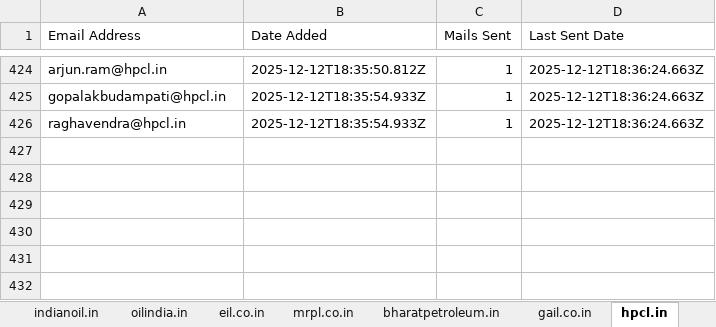
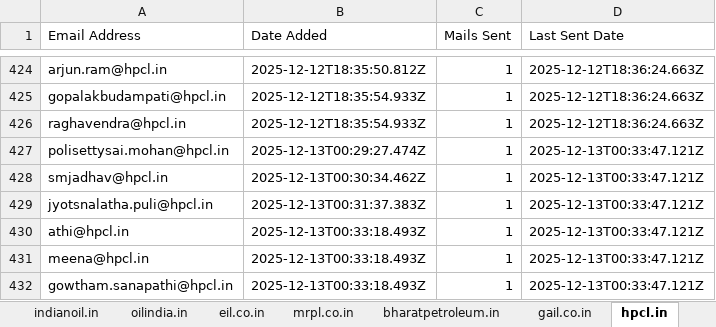
Before and after one commit to petrobot-admin/gem-scrapper, an Excel workbook: output_interested_emails.xlsx, sheet hpcl.in, drawn as a sheet; only a part is shown, gaps mark what is left out; values as stored, in another font and other column widths than the file's, no borders; the diff names each change by its address in the sheet, - before the commit and + after, or states it on an @@ line.

```diff
--- a/output_interested_emails.xlsx (sheet hpcl.in)
+++ b/output_interested_emails.xlsx (sheet hpcl.in)
+row 427: polisettysai.mohan@hpcl.in | 2025-12-13T00:29:27.474Z | 1 | 2025-12-13T00:33:47.121Z
+row 428: smjadhav@hpcl.in | 2025-12-13T00:30:34.462Z | 1 | 2025-12-13T00:33:47.121Z
+row 429: jyotsnalatha.puli@hpcl.in | 2025-12-13T00:31:37.383Z | 1 | 2025-12-13T00:33:47.121Z
+row 430: athi@hpcl.in | 2025-12-13T00:33:18.493Z | 1 | 2025-12-13T00:33:47.121Z
+row 431: meena@hpcl.in | 2025-12-13T00:33:18.493Z | 1 | 2025-12-13T00:33:47.121Z
+row 432: gowtham.sanapathi@hpcl.in | 2025-12-13T00:33:18.493Z | 1 | 2025-12-13T00:33:47.121Z
```
Also changed, not shown: sheet indianoil.in, sheet ongc.co.in, 2 other files.
